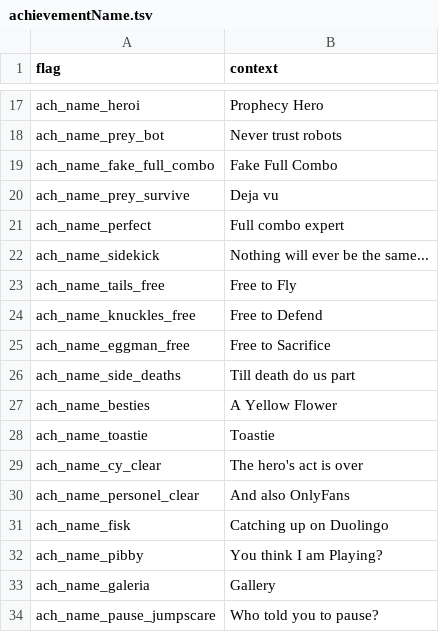
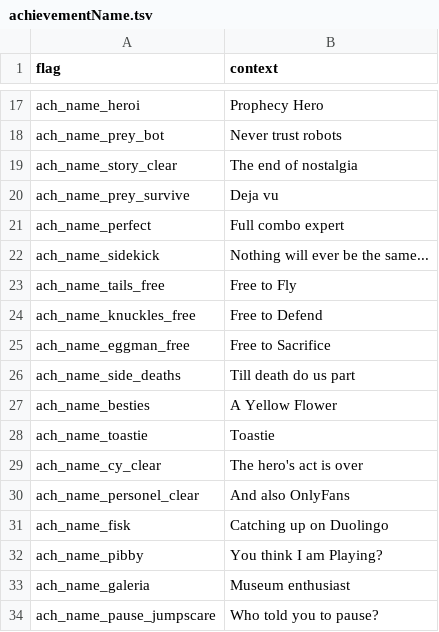
Before and after one commit to MatheusSilver/Deboa-Deboa, a TSV file: assets/locales/en-US/achievementName.tsv, drawn as a sheet; only a part is shown, gaps mark what is left out.

```diff
--- a/assets/locales/en-US/achievementName.tsv
+++ b/assets/locales/en-US/achievementName.tsv
@@ -18,3 +18,3 @@ ach_name_heroi	Prophecy Hero
 ach_name_prey_bot	Never trust robots
-ach_name_fake_full_combo	Fake Full Combo
+ach_name_story_clear	The end of nostalgia
 ach_name_prey_survive	Deja vu
@@ -32,3 +32,3 @@ ach_name_fisk	Catching up on Duolingo
 ach_name_pibby	You think I am Playing?
-ach_name_galeria	Gallery
+ach_name_galeria	Museum enthusiast
 ach_name_pause_jumpscare	Who told you to pause?
```
Also changed, not shown: assets/locales/en-US/achievementDesc.tsv, assets/locales/pt-BR/achievementDesc.tsv, 5 other files.
